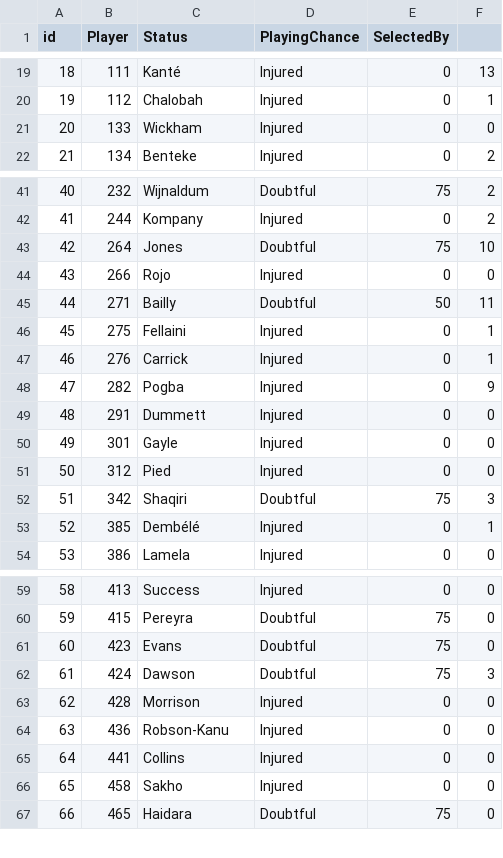
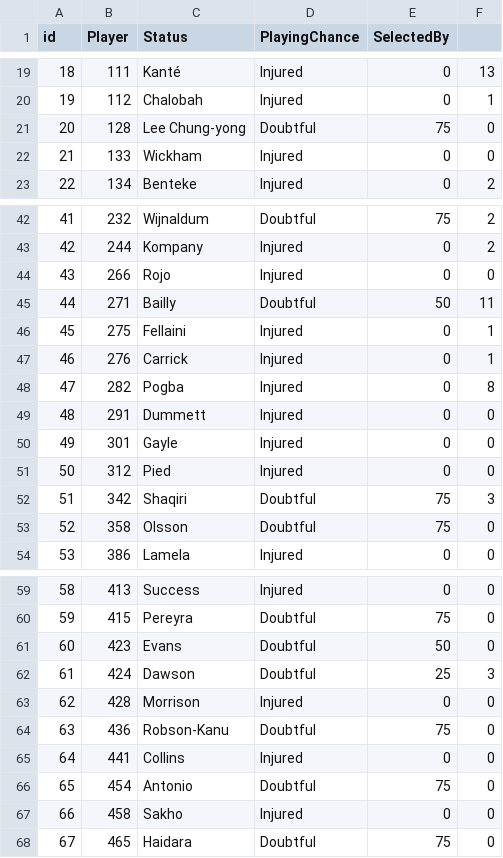
Before and after one commit to gpoudel/FPL-Analytics, a CSV file: fplBoardLive/data/injuryDF_yesterday.csv, drawn as a sheet; only a part is shown, gaps mark what is left out; removed rows and columns are numbered as before the commit, all else as after; the diff covers the shown part only; the diff names each change by its address in the sheet, - before the commit and + after, or states it on an @@ line.

```diff
--- a/fplBoardLive/data/injuryDF_yesterday.csv
+++ b/fplBoardLive/data/injuryDF_yesterday.csv
+row 21: 20 | 128 | Lee Chung-yong | Doubtful | 75 | 0
@@ column A (id) renumbered from row 22 down @@
-row 43: 42 | 264 | Jones | Doubtful | 75 | 10
-F48: 9
+F48: 8
-row 53: 52 | 385 | Dembélé | Injured | 0 | 1
+row 53: 52 | 358 | Olsson | Doubtful | 75 | 0
-E61 (SelectedBy): 75
+E61 (SelectedBy): 50
-E62 (SelectedBy): 75
+E62 (SelectedBy): 25
-D64 (PlayingChance): Injured
+D64 (PlayingChance): Doubtful
-E64 (SelectedBy): 0
+E64 (SelectedBy): 75
+row 66: 65 | 454 | Antonio | Doubtful | 75 | 0
```
Also changed, not shown: 4 edited cells elsewhere in this file, fplBoardLive/data/DailyPriceUpdate.csv, 13 other files.
